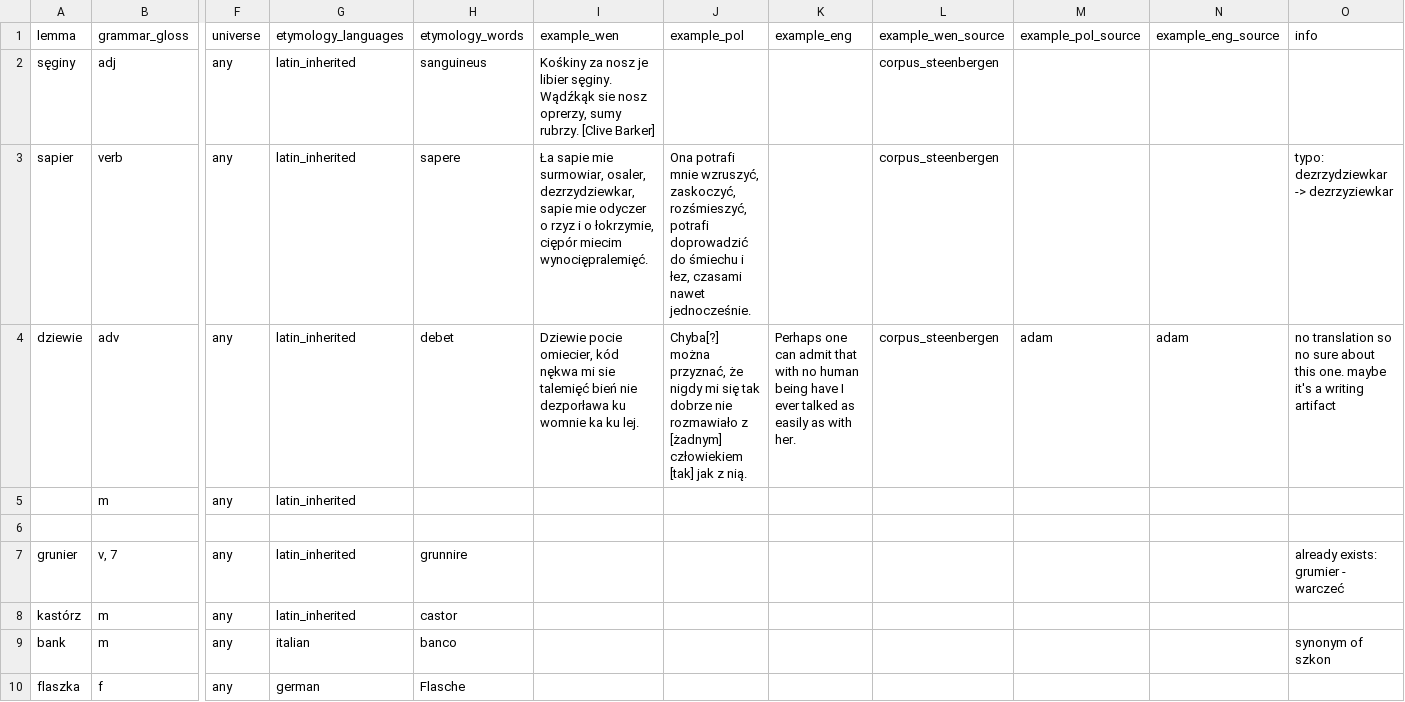
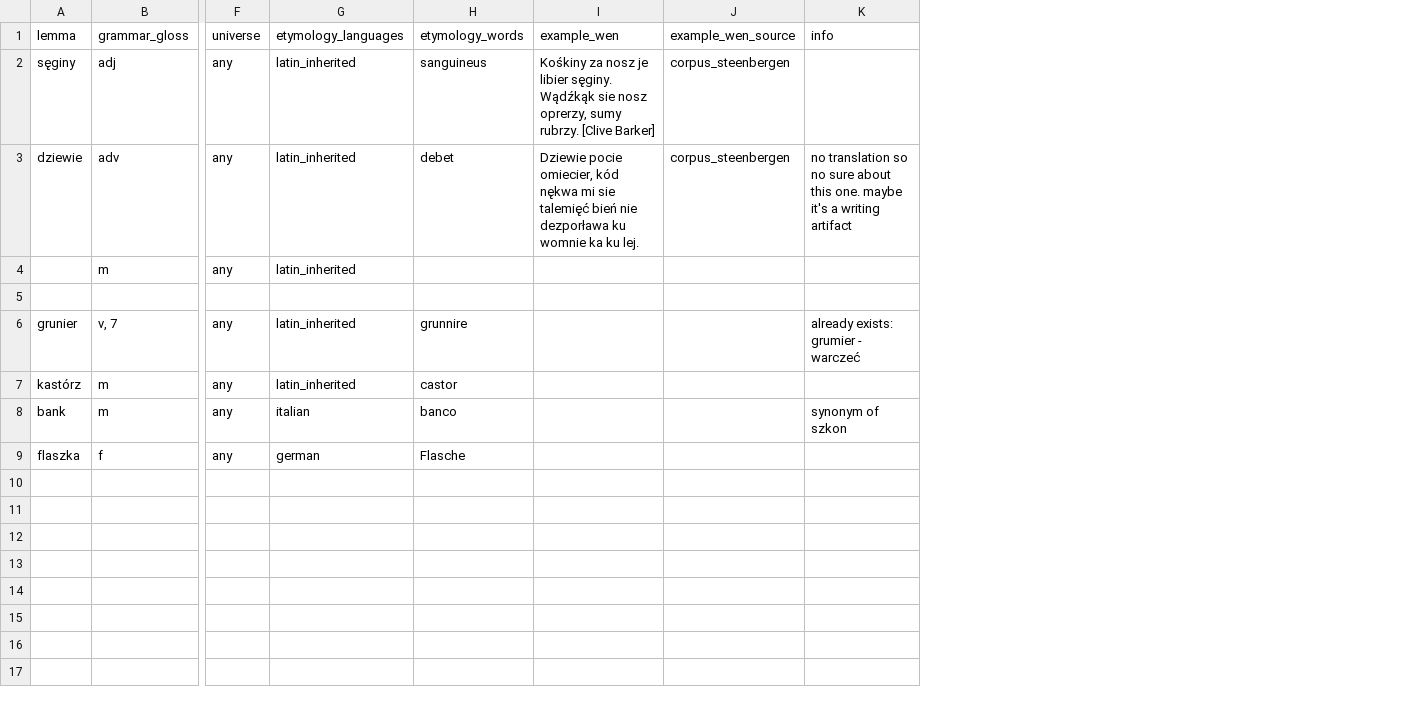
Before and after one commit to adam-sierakowski/wenedyk_dwu, a CSV file: dictionary/dictionary_w2.csv, drawn as a sheet; only a part is shown, gaps mark what is left out; removed rows and columns are numbered as before the commit, all else as after; rows hold the shown columns only; the diff names each change by its address in the sheet, - before the commit and + after, or states it on an @@ line.

```diff
--- a/dictionary/dictionary_w2.csv
+++ b/dictionary/dictionary_w2.csv
-column J (example_pol), row 4: Chyba[?] można przyznać, że nigdy mi się tak dobrze nie rozmawiało z [żadnym] człowiekiem [tak] jak z nią.
-column K (example_eng), row 4: Perhaps one can admit that with no human being have I ever talked as easily as with her.
-column M (example_pol_source), row 4: adam
-column N (example_eng_source), row 4: adam
-row 3: sapier | verb | any | latin_inherited | sapere | Ła sapie mie surmowiar, osaler, dezrzydziewkar, sapie mie odyczer o rzyz i o łokrzymie, ciępór miecim wynociępralemięć. | Ona potrafi mnie wzruszyć, zaskoczyć, rozśmieszyć, potrafi doprowadzić do śmiechu i łez, czasami nawet jednocześnie. |  | corpus_steenbergen |  |  | typo: dezrzydziewkar -> dezrzyziewkar
```
Also changed, not shown: 1 other file.
